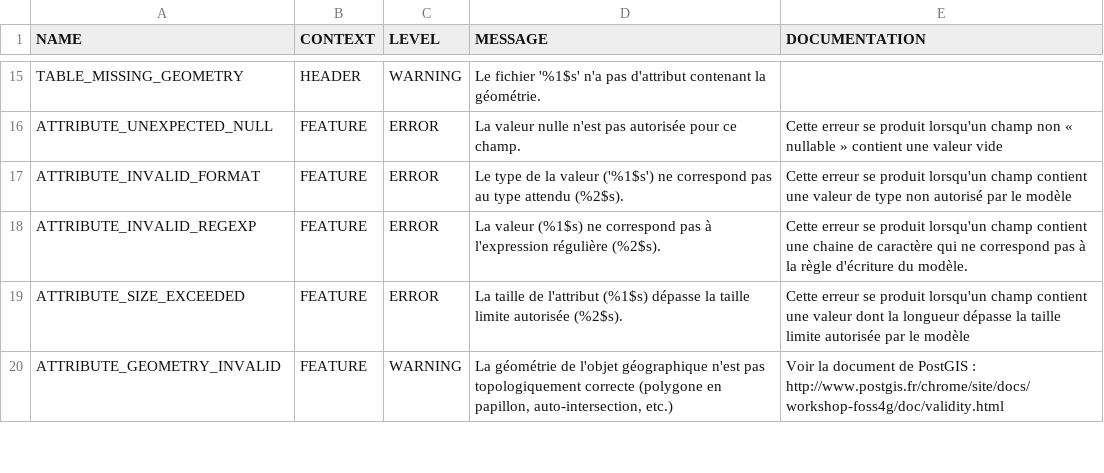
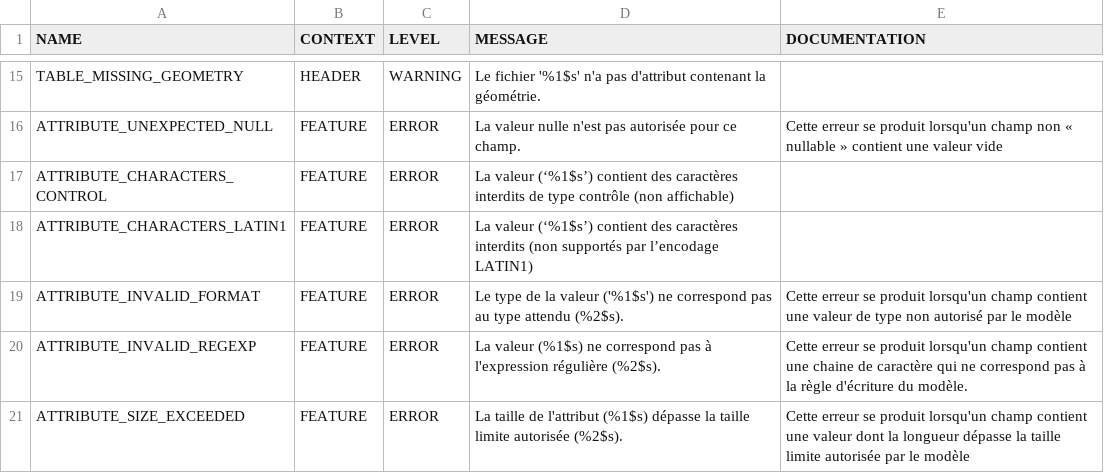
Before and after one commit to IGNF/validator, a CSV file: validator-core/src/main/resources/validator-error-configuration.csv, drawn as a sheet; only a part is shown, gaps mark what is left out; the shorter side is filled out with more unchanged rows.

Commit message:
check_special_chars - validate input characters, report error for non standard control characters and non latin1 convertible characters

```diff
--- a/validator-core/src/main/resources/validator-error-configuration.csv
+++ b/validator-core/src/main/resources/validator-error-configuration.csv
@@ -16,2 +16,4 @@ TABLE_MISSING_GEOMETRY,HEADER,WARNING,Le fichier '%1$s' n'a pas d'attribut conte
 ATTRIBUTE_UNEXPECTED_NULL,FEATURE,ERROR,La valeur nulle n'est pas autorisée pour ce champ.,Cette erreur se produit lorsqu'un champ non « nullable » contient une valeur vide
+ATTRIBUTE_CHARACTERS_CONTROL,FEATURE,ERROR,La valeur (‘%1$s’) contient des caractères interdits de type contrôle (non affichable),
+ATTRIBUTE_CHARACTERS_LATIN1,FEATURE,ERROR,La valeur (‘%1$s’) contient des caractères interdits (non supportés par l’encodage LATIN1),
 ATTRIBUTE_INVALID_FORMAT,FEATURE,ERROR,Le type de la valeur ('%1$s') ne correspond pas au type attendu (%2$s).,Cette erreur se produit lorsqu'un champ contient une valeur de type non autorisé par le modèle
```
Also changed, not shown: 5 other files.
